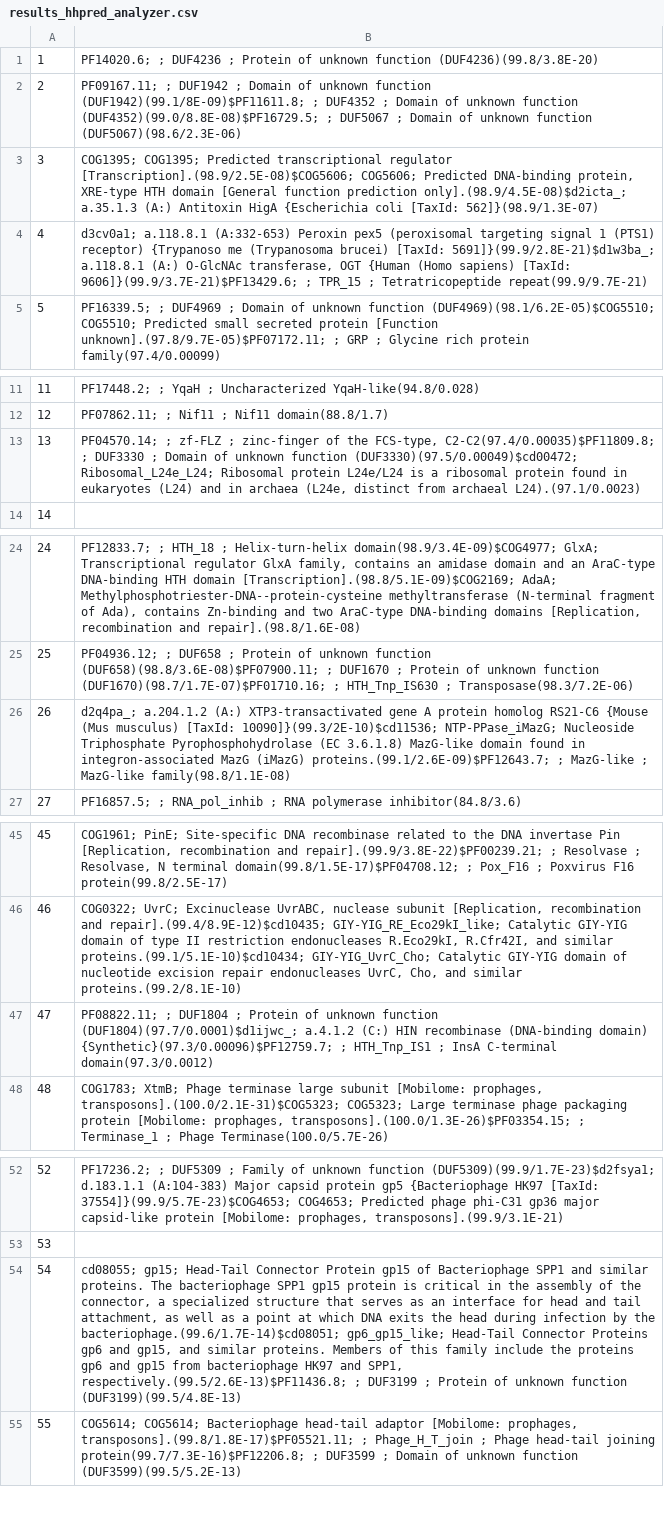
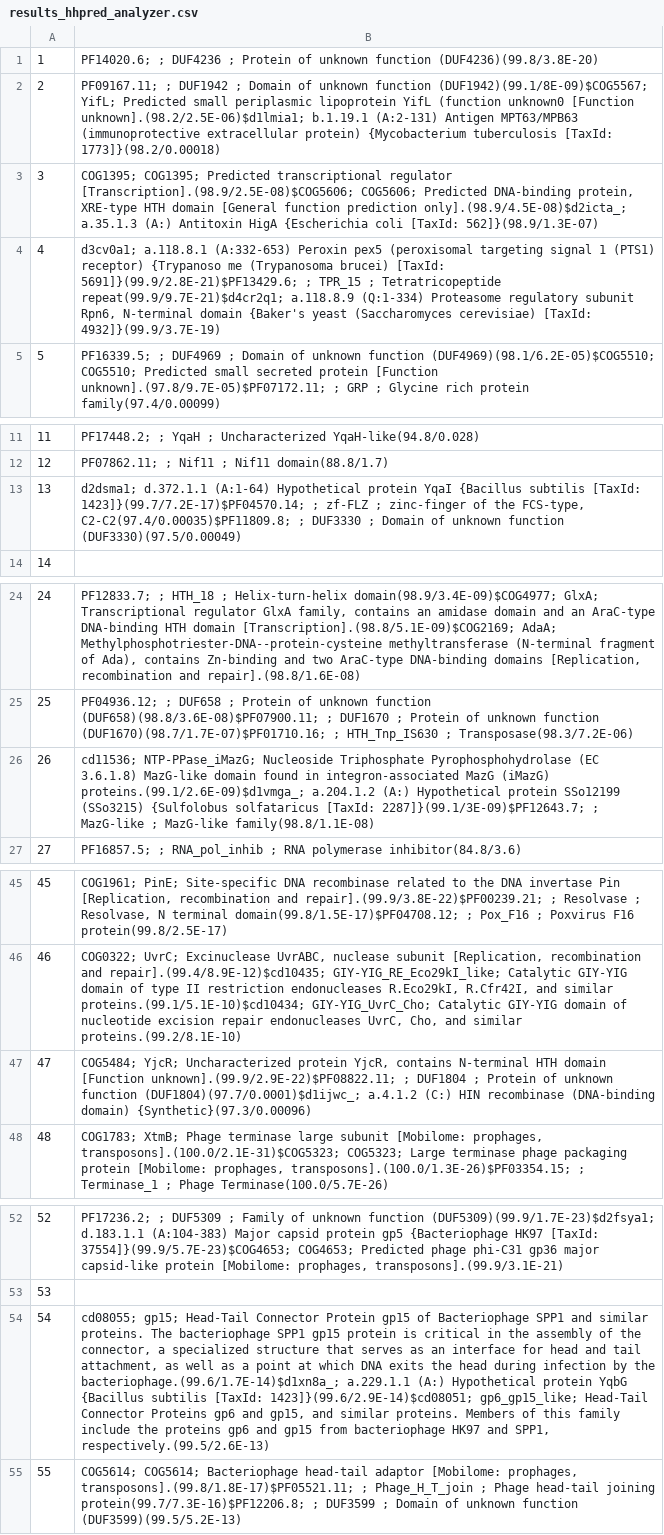
Before and after one commit to KazAndr/balavstvo_checking, a CSV file: test_interesting_code/annotation_creater/results_hhpred_analyzer.csv, drawn as a sheet; only a part is shown, gaps mark what is left out; the diff names each change by its address in the sheet, - before the commit and + after, or states it on an @@ line.

```diff
--- a/test_interesting_code/annotation_creater/results_hhpred_analyzer.csv
+++ b/test_interesting_code/annotation_creater/results_hhpred_analyzer.csv
-B2: …unknown function (DUF1942)(99.1/8E-09)$PF11611.8; ; DUF4352 ; Domain of unknown function (DUF4352)(99.0/8.8E-08)$PF16729.5; ; DUF5067 ; Domain of unknown function (DUF5067)(98.6/2.3E-06)
+B2: …unknown function (DUF1942)(99.1/8E-09)$COG5567; YifL; Predicted small periplasmic lipoprotein YifL (function unknown0 [Function unknown].(98.2/2.5E-06)$d1lmia1; b.1.19.1 (A:2-131) Antigen MPT63/MPB63 (immunoprotective extracellular protein) {Mycobacterium tuberculosis [TaxId: 1773]}(98.2/0.00018)
-B4: …brucei) [TaxId: 5691]}(99.9/2.8E-21)$d1w3ba_; a.118.8.1 (A:) O-GlcNAc transferase, OGT {Human (Homo sapiens) [TaxId: 9606]}(99.9/3.7E-21)$PF13429.6; ; TPR_15 ; Tetratricopeptide repeat(99.9/9.7E-21)
+B4: …brucei) [TaxId: 5691]}(99.9/2.8E-21)$PF13429.6; ; TPR_15 ; Tetratricopeptide repeat(99.9/9.7E-21)$d4cr2q1; a.118.8.9 (Q:1-334) Proteasome regulatory subunit Rpn6, N-terminal domain {Baker's yeast (Saccharomyces cerevisiae) [TaxId: 4932]}(99.9/3.7E-19)
-B13: PF04570.14; ; zf-FLZ ; zinc-finger of the FCS-type, C2-C2(97.4/0.00035)$PF11809.8; ; DUF3330 ; Domain of unknown function (DUF3330)(97.5/0.00049)$cd00472; Ribosomal_L24e_L24; Ribosomal protein L24e/L24 is a ribosomal protein found in eukaryotes (L24) and in archaea (L24e, distinct from archaeal L24).(97.1/0.0023)
+B13: d2dsma1; d.372.1.1 (A:1-64) Hypothetical protein YqaI {Bacillus subtilis [TaxId: 1423]}(99.7/7.2E-17)$PF04570.14; ; zf-FLZ ; zinc-finger of the FCS-type, C2-C2(97.4/0.00035)$PF11809.8; ; DUF3330 ; Domain of unknown function (DUF3330)(97.5/0.00049)
-B26: d2q4pa_; a.204.1.2 (A:) XTP3-transactivated gene A protein homolog RS21-C6 {Mouse (Mus musculus) [TaxId: 10090]}(99.3/2E-10)$cd11536; NTP-PPase_iMazG; Nucleoside Triphosphate Pyrophosphohydrolase (EC 3.6.1.8) MazG-like domain found in integron-associated MazG (iMazG) proteins.(99.1/2.6E-09)$PF12643.7; ; MazG-like…
+B26: cd11536; NTP-PPase_iMazG; Nucleoside Triphosphate Pyrophosphohydrolase (EC 3.6.1.8) MazG-like domain found in integron-associated MazG (iMazG) proteins.(99.1/2.6E-09)$d1vmga_; a.204.1.2 (A:) Hypothetical protein SSo12199 (SSo3215) {Sulfolobus solfataricus [TaxId: 2287]}(99.1/3E-09)$PF12643.7; ; MazG-like…
-B47: PF08822.11; ; DUF1804 ; Protein of unknown function (DUF1804)(97.7/0.0001)$d1ijwc_; a.4.1.2 (C:) HIN recombinase (DNA-binding domain) {Synthetic}(97.3/0.00096)$PF12759.7; ; HTH_Tnp_IS1 ; InsA C-terminal domain(97.3/0.0012)
+B47: COG5484; YjcR; Uncharacterized protein YjcR, contains N-terminal HTH domain [Function unknown].(99.9/2.9E-22)$PF08822.11; ; DUF1804 ; Protein of unknown function (DUF1804)(97.7/0.0001)$d1ijwc_; a.4.1.2 (C:) HIN recombinase (DNA-binding domain) {Synthetic}(97.3/0.00096)
-B54: …by the bacteriophage.(99.6/1.7E-14)$cd08051; gp6_gp15_like; Head-Tail Connector Proteins gp6 and gp15, and similar proteins. Members of this family include the proteins gp6 and gp15 from bacteriophage HK97 and SPP1, respectively.(99.5/2.6E-13)$PF11436.8; ; DUF3199 ; Protein of unknown function (DUF3199)(99.5/4.8E-13)
+B54: …by the bacteriophage.(99.6/1.7E-14)$d1xn8a_; a.229.1.1 (A:) Hypothetical protein YqbG {Bacillus subtilis [TaxId: 1423]}(99.6/2.9E-14)$cd08051; gp6_gp15_like; Head-Tail Connector Proteins gp6 and gp15, and similar proteins. Members of this family include the proteins gp6 and gp15 from bacteriophage HK97 and SPP1, respectively.(99.5/2.6E-13)
```
Also changed, not shown: test_interesting_code/hhpred_analyzer/results_hhpred_analyzer.csv, 1 other file.
